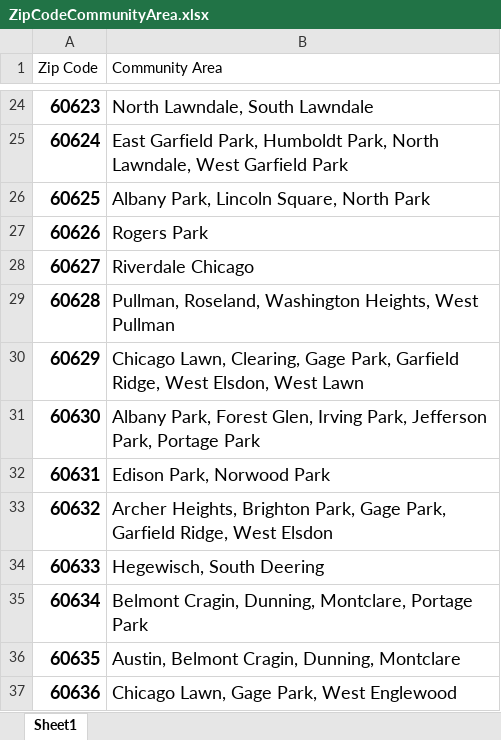
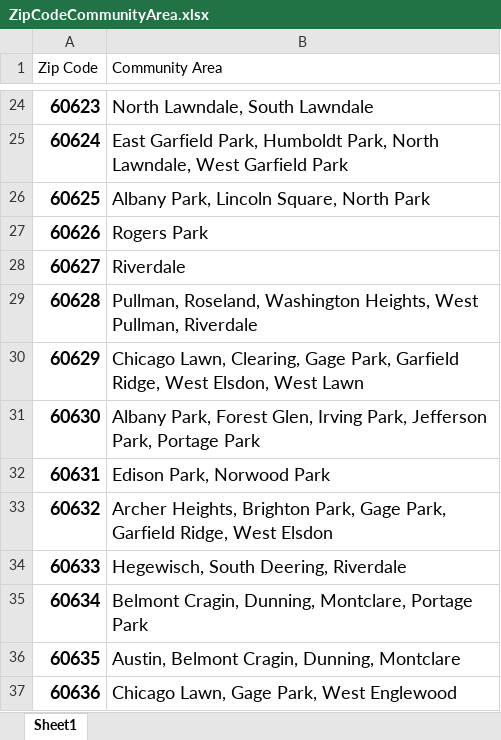
Before and after one commit to komalbodhankar/CBI, an Excel workbook: backend/datasets/ZipCodeCommunityArea.xlsx, sheet Sheet1, drawn as a sheet; only a part is shown, gaps mark what is left out; values as stored, in another font and other column widths than the file's, no borders; charts and pictures not drawn; the diff names each change by its address in the sheet, - before the commit and + after, or states it on an @@ line.

```diff
--- a/backend/datasets/ZipCodeCommunityArea.xlsx (sheet Sheet1)
+++ b/backend/datasets/ZipCodeCommunityArea.xlsx (sheet Sheet1)
-B28 (Community Area): Riverdale Chicago
+B28 (Community Area): Riverdale
-B29 (Community Area): …Heights, West Pullman
+B29 (Community Area): …Heights, West Pullman, Riverdale
-B34 (Community Area): Hegewisch, South Deering
+B34 (Community Area): Hegewisch, South Deering, Riverdale
```
Also changed, not shown: 10 other files.
